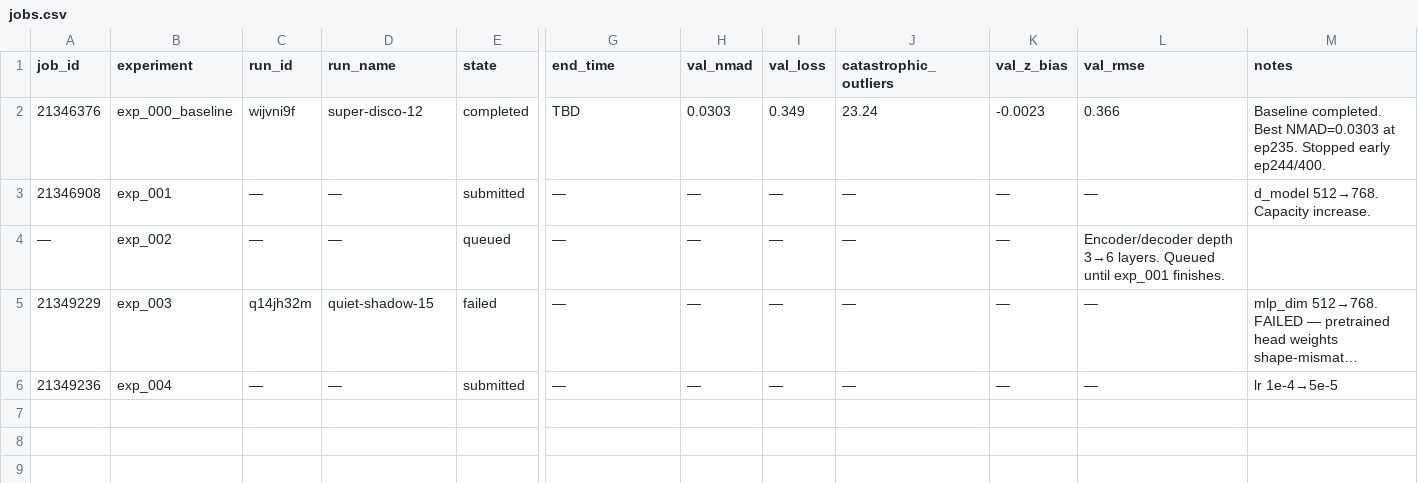
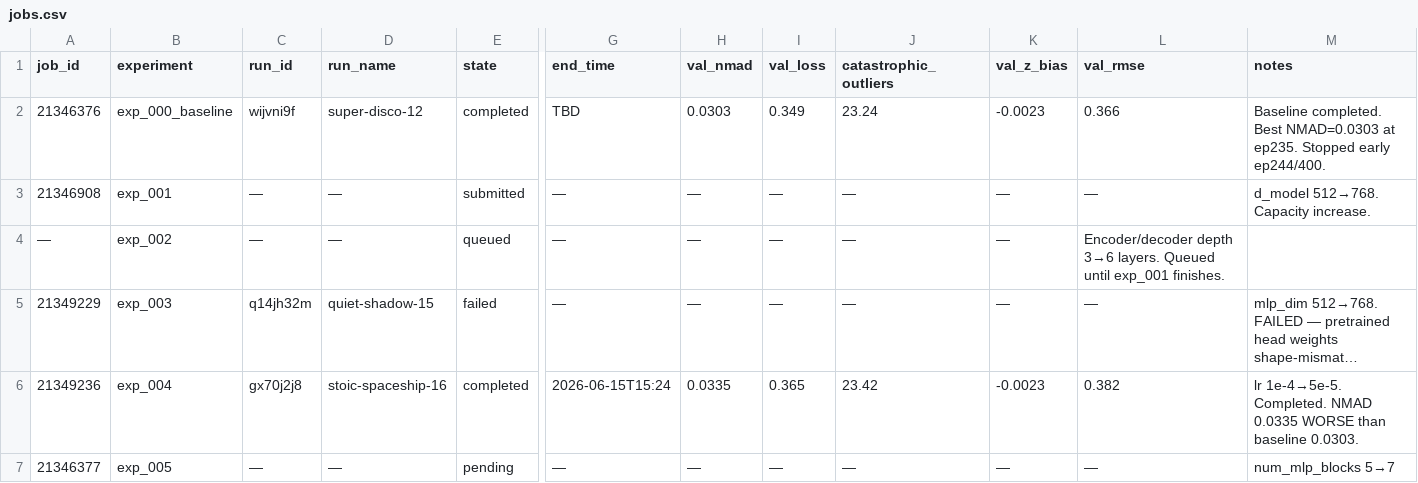
Before and after one commit to CliveKBinu/specpt-hst-sim, a CSV file: .hermes/jobs.csv, drawn as a sheet; only a part is shown, gaps mark what is left out; long unchanged cells end in …; rows hold the shown columns only; the diff names each change by its address in the sheet, - before the commit and + after, or states it on an @@ line.

Commit message:
exp_005: num_mlp_blocks 5->7, lr reverted to 1e-4

```diff
--- a/.hermes/jobs.csv
+++ b/.hermes/jobs.csv
-C6 (run_id): —
+C6 (run_id): gx70j2j8
-D6 (run_name): —
+D6 (run_name): stoic-spaceship-16
-E6 (state): submitted
+E6 (state): completed
-G6 (end_time): —
+G6 (end_time): 2026-06-15T15:24
-H6 (val_nmad): —
+H6 (val_nmad): 0.0335
-I6 (val_loss): —
+I6 (val_loss): 0.365
-J6 (catastrophic_outliers): —
+J6 (catastrophic_outliers): 23.42
-K6 (val_z_bias): —
+K6 (val_z_bias): -0.0023
-L6 (val_rmse): —
+L6 (val_rmse): 0.382
-M6 (notes): lr 1e-4→5e-5
+M6 (notes): lr 1e-4→5e-5. Completed. NMAD 0.0335 WORSE than baseline 0.0303.
+row 7: 21346377 | exp_005 | — | — | pending | — | — | — | — | — | — | num_mlp_blocks 5→7
```
Also changed, not shown: 2 other files.
